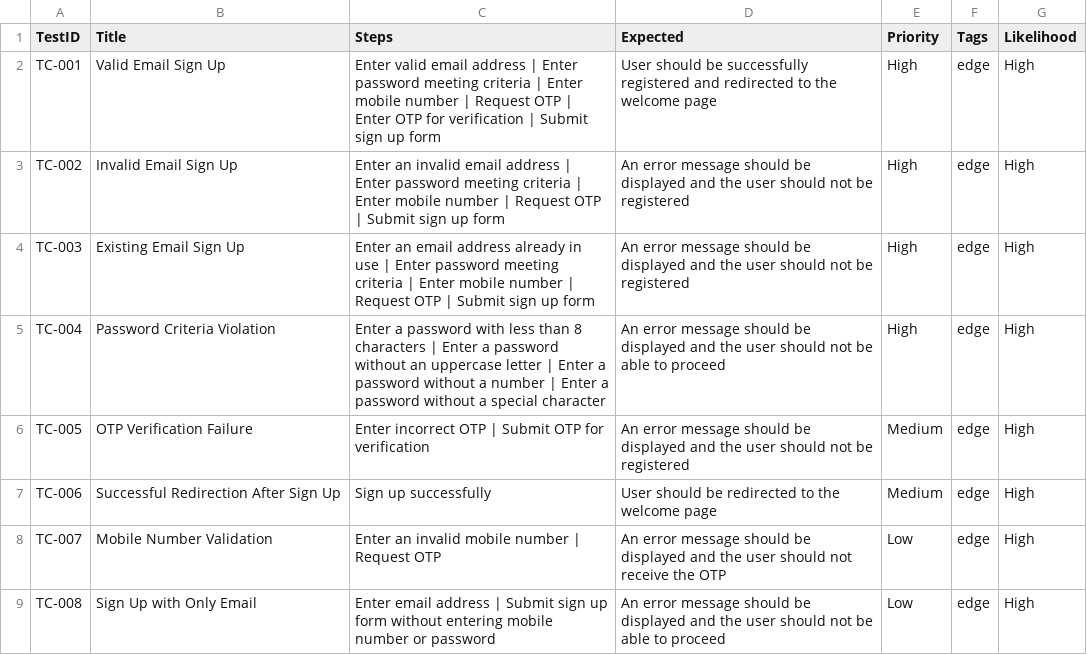
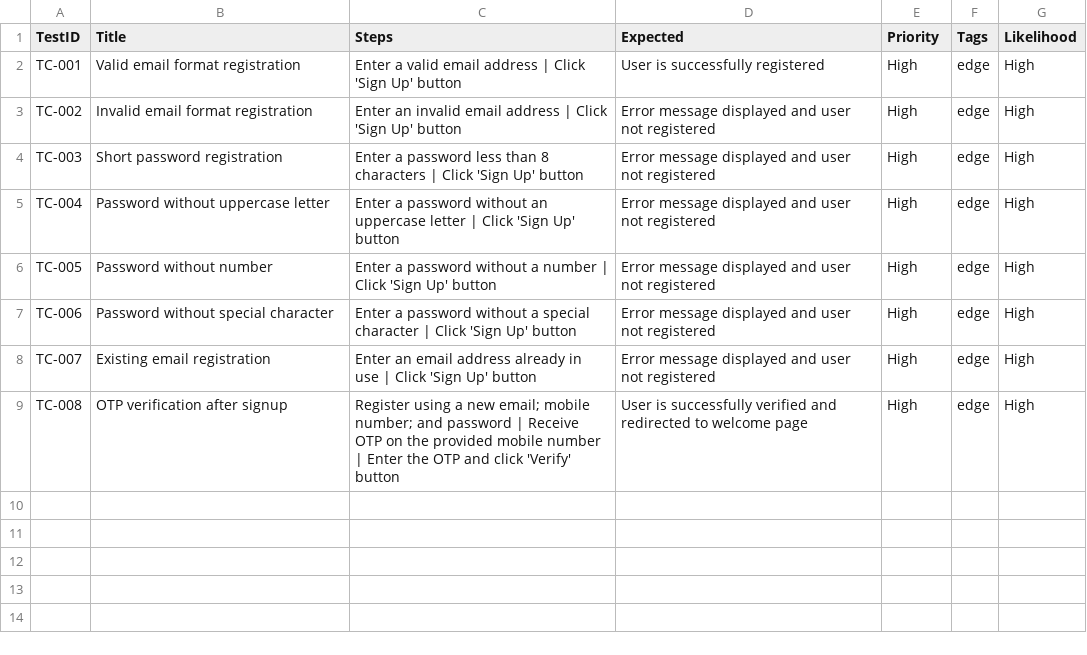
Before and after one commit to vishnuprakash9845/TestTribe_Agentic_AI_Workshop_May2025, a CSV file: outputs/testcase_generated/test_cases.csv, drawn as a sheet.

Commit message:
Adding the LangGraph contents (Pipeline for Testcase generator and Log Analyser)

```diff
--- a/outputs/testcase_generated/test_cases.csv
+++ b/outputs/testcase_generated/test_cases.csv
@@ -1,9 +1,9 @@
 TestID,Title,Steps,Expected,Priority,Tags,Likelihood
-TC-001,Valid Email Sign Up,Enter valid email address | Enter password meeting criteria | Enter mobile number | Request OTP | Enter OTP for verification | Submit sign up form,User should be successfully registered and redirected to the welcome page,High,edge,High
-TC-002,Invalid Email Sign Up,Enter an invalid email address | Enter password meeting criteria | Enter mobile number | Request OTP | Submit sign up form,An error message should be displayed and the user should not be registered,High,edge,High
-TC-003,Existing Email Sign Up,Enter an email address already in use | Enter password meeting criteria | Enter mobile number | Request OTP | Submit sign up form,An error message should be displayed and the user should not be registered,High,edge,High
-TC-004,Password Criteria Violation,Enter a password with less than 8 characters | Enter a password without an uppercase letter | Enter a password without a number | Enter a password without a special character,An error message should be displayed and the user should not be able to proceed,High,edge,High
-TC-005,OTP Verification Failure,Enter incorrect OTP | Submit OTP for verification,An error message should be displayed and the user should not be registered,Medium,edge,High
-TC-006,Successful Redirection After Sign Up,Sign up successfully,User should be redirected to the welcome page,Medium,edge,High
-TC-007,Mobile Number Validation,Enter an invalid mobile number | Request OTP,An error message should be displayed and the user should not receive the OTP,Low,edge,High
-TC-008,Sign Up with Only Email,Enter email address | Submit sign up form without entering mobile number or password,An error message should be displayed and the user should not be able to proceed,Low,edge,High
+TC-001,Valid email format registration,Enter a valid email address | Click 'Sign Up' button,User is successfully registered,High,edge,High
+TC-002,Invalid email format registration,Enter an invalid email address | Click 'Sign Up' button,Error message displayed and user not registered,High,edge,High
+TC-003,Short password registration,Enter a password less than 8 characters | Click 'Sign Up' button,Error message displayed and user not registered,High,edge,High
+TC-004,Password without uppercase letter,Enter a password without an uppercase letter | Click 'Sign Up' button,Error message displayed and user not registered,High,edge,High
+TC-005,Password without number,Enter a password without a number | Click 'Sign Up' button,Error message displayed and user not registered,High,edge,High
+TC-006,Password without special character,Enter a password without a special character | Click 'Sign Up' button,Error message displayed and user not registered,High,edge,High
+TC-007,Existing email registration,Enter an email address already in use | Click 'Sign Up' button,Error message displayed and user not registered,High,edge,High
+TC-008,OTP verification after signup,Register using a new email; mobile number; and password | Receive OTP on the provided mobile number | Enter the OTP and click 'Verify' button,User is successfully verified and redirected to welcome page,High,edge,High
```
Also changed, not shown: 18 other files.
